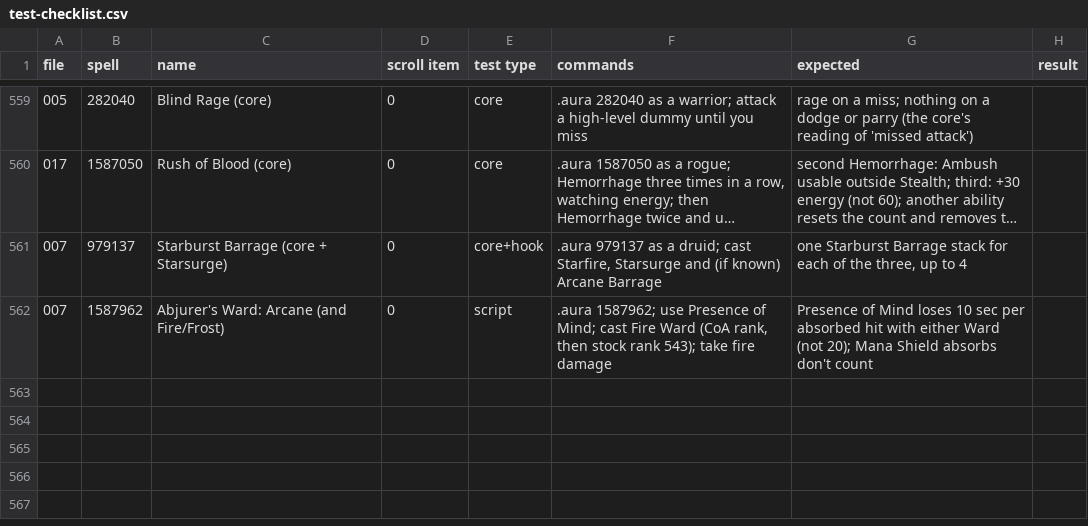
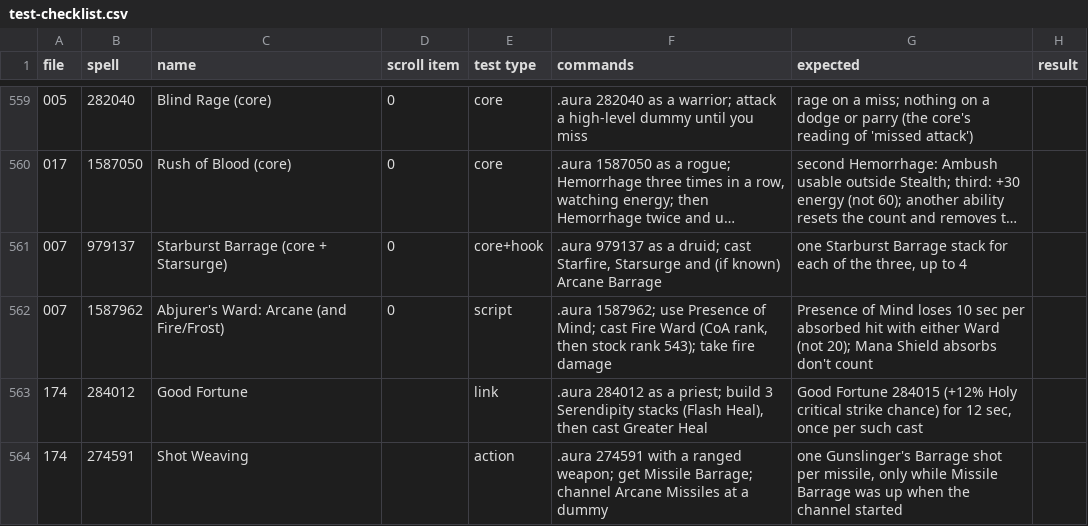
Before and after one commit to JaTynan/coa-wildcard-mystic, a CSV file: enchants/test-checklist.csv, drawn as a sheet; only a part is shown, gaps mark what is left out; long unchanged cells end in …; the diff names each change by its address in the sheet, - before the commit and + after, or states it on an @@ line.

```diff
--- a/enchants/test-checklist.csv
+++ b/enchants/test-checklist.csv
+row 563: 174 | 284012 | Good Fortune |  | link | .aura 284012 as a priest; build 3 Serendipity stacks (Flash Heal), then cast Greater Heal | Good Fortune 284015 (+12% Holy critical strike chance) for 12 sec, once per such cast
+row 564: 174 | 274591 | Shot Weaving |  | action | .aura 274591 with a ranged weapon; get Missile Barrage; channel Arcane Missiles at a dummy | one Gunslinger's Barrage shot per missile, only while Missile Barrage was up when the channel started
```
Also changed, not shown: enchants/tracker.csv, 2 other files.
